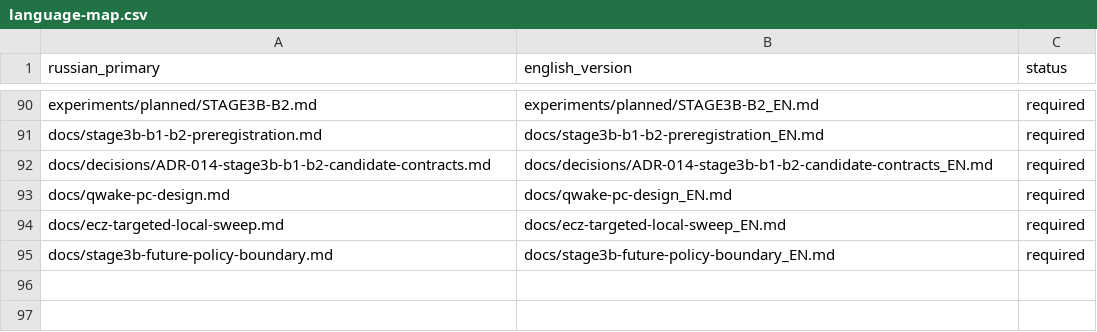
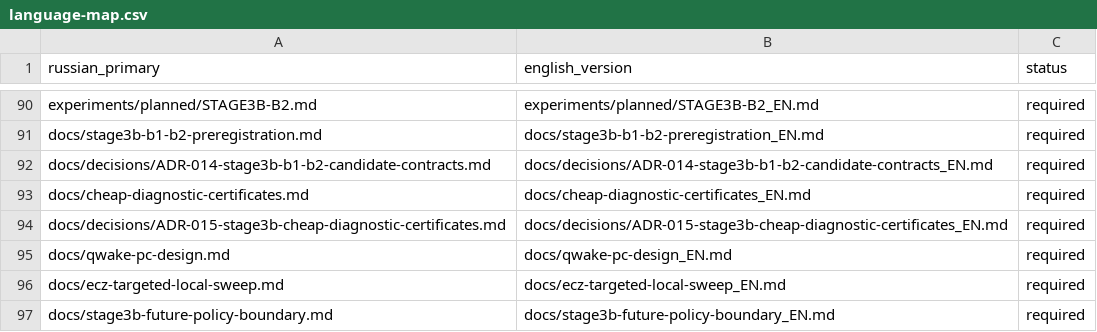
Before and after one commit to attractor-set/torch2pc-layerwise-thesis, a CSV file: docs/language-map.csv, drawn as a sheet; only a part is shown, gaps mark what is left out.

Commit message:
research(stage3b): freeze cheap diagnostic certificate semantics

```diff
--- a/docs/language-map.csv
+++ b/docs/language-map.csv
@@ -92,2 +92,4 @@ docs/stage3b-b1-b2-preregistration.md,docs/stage3b-b1-b2-preregistration_EN.md,r
 docs/decisions/ADR-014-stage3b-b1-b2-candidate-contracts.md,docs/decisions/ADR-014-stage3b-b1-b2-candidate-contracts_EN.md,required
+docs/cheap-diagnostic-certificates.md,docs/cheap-diagnostic-certificates_EN.md,required
+docs/decisions/ADR-015-stage3b-cheap-diagnostic-certificates.md,docs/decisions/ADR-015-stage3b-cheap-diagnostic-certificates_EN.md,required
 docs/qwake-pc-design.md,docs/qwake-pc-design_EN.md,required
```
Also changed, not shown: 11 other files.
